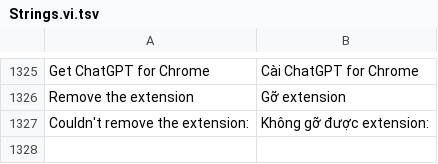
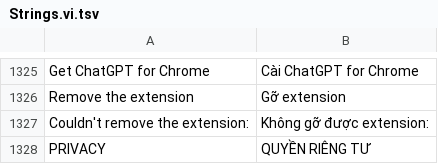
Before and after one commit to RumiDaNeko/mica.src, a TSV file: src/Strings.vi.tsv, drawn as a sheet; only a part is shown, gaps mark what is left out; the diff names each change by its address in the sheet, - before the commit and + after, or states it on an @@ line.

```diff
--- a/src/Strings.vi.tsv
+++ b/src/Strings.vi.tsv
+row 1328: PRIVACY | QUYỀN RIÊNG TƯ
```
Also changed, not shown: 3 other files.
